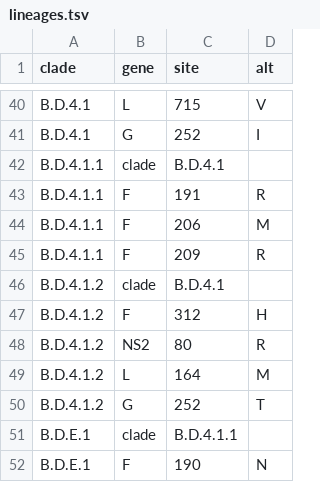
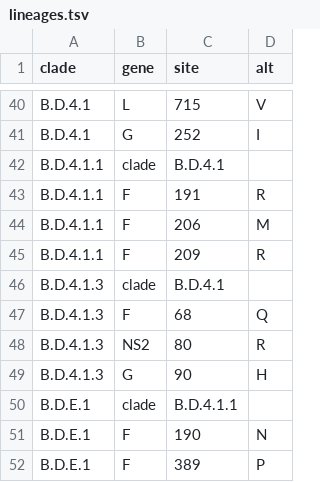
Before and after one commit to rsv-lineages/lineage-designation-B, a TSV file: .auto-generated/lineages.tsv, drawn as a sheet; only a part is shown, gaps mark what is left out; the shorter side is filled out with more unchanged rows.

```diff
--- a/.auto-generated/lineages.tsv
+++ b/.auto-generated/lineages.tsv
@@ -45,7 +45,6 @@ B.D.4.1.1	F	206	M
 B.D.4.1.1	F	209	R
-B.D.4.1.2	clade	B.D.4.1	
-B.D.4.1.2	F	312	H
-B.D.4.1.2	NS2	80	R
-B.D.4.1.2	L	164	M
-B.D.4.1.2	G	252	T
+B.D.4.1.3	clade	B.D.4.1	
+B.D.4.1.3	F	68	Q
+B.D.4.1.3	NS2	80	R
+B.D.4.1.3	G	90	H
 B.D.E.1	clade	B.D.4.1.1	
```
Also changed, not shown: 1 other file.
